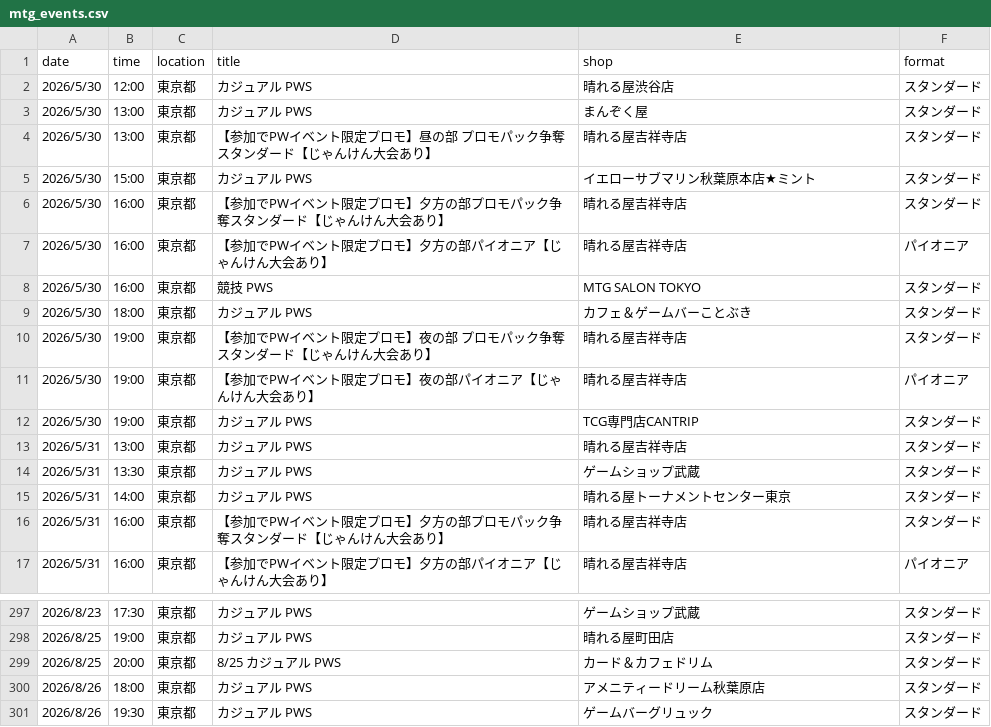
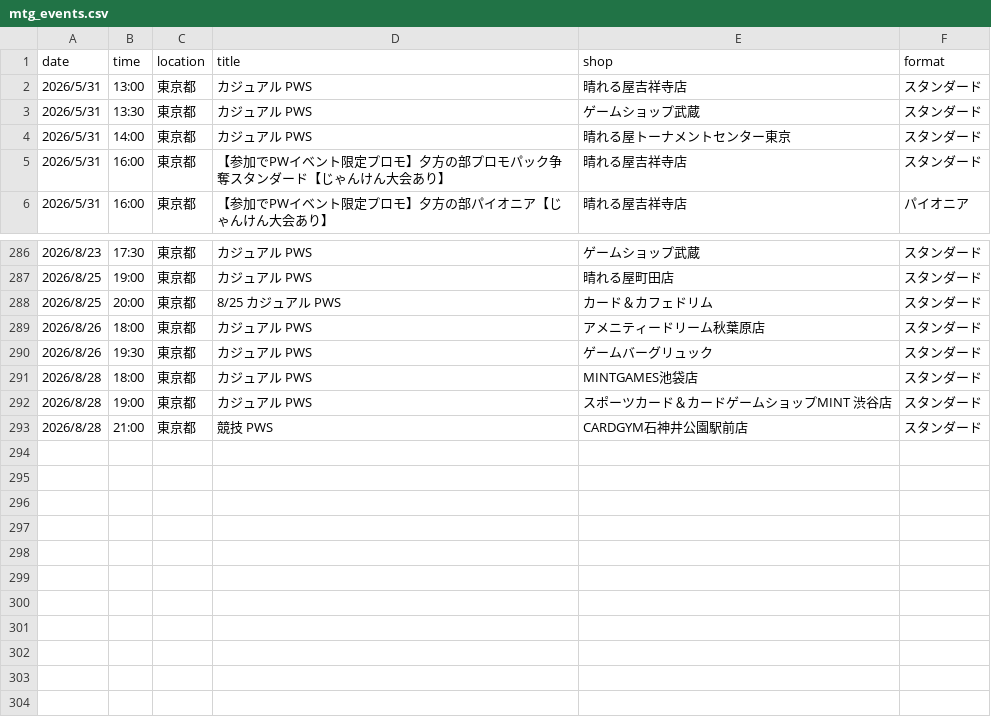
Before and after one commit to wakame1367/mtg_official_event_scraper, a CSV file: mtg_events.csv, drawn as a sheet; only a part is shown, gaps mark what is left out; removed rows and columns are numbered as before the commit, all else as after; the diff names each change by its address in the sheet, - before the commit and + after, or states it on an @@ line.

Commit message:
docs: Auto-update MTG events calendar [skip ci] 9ed999b9b4177d3915394fd37ac54a7e7030161e

```diff
--- a/mtg_events.csv
+++ b/mtg_events.csv
-row 2: 2026/5/30 | 12:00 | 東京都 | カジュアル PWS | 晴れる屋渋谷店 | スタンダード
-row 3: 2026/5/30 | 13:00 | 東京都 | カジュアル PWS | まんぞく屋 | スタンダード
-row 4: 2026/5/30 | 13:00 | 東京都 | 【参加でPWイベント限定プロモ】昼の部 プロモパック争奪スタンダード【じゃんけん大会あり】 | 晴れる屋吉祥寺店 | スタンダード
-row 5: 2026/5/30 | 15:00 | 東京都 | カジュアル PWS | イエローサブマリン秋葉原本店★ミント | スタンダード
-row 6: 2026/5/30 | 16:00 | 東京都 | 【参加でPWイベント限定プロモ】夕方の部プロモパック争奪スタンダード【じゃんけん大会あり】 | 晴れる屋吉祥寺店 | スタンダード
-row 7: 2026/5/30 | 16:00 | 東京都 | 【参加でPWイベント限定プロモ】夕方の部パイオニア【じゃんけん大会あり】 | 晴れる屋吉祥寺店 | パイオニア
-row 8: 2026/5/30 | 16:00 | 東京都 | 競技 PWS | MTG SALON TOKYO | スタンダード
-row 9: 2026/5/30 | 18:00 | 東京都 | カジュアル PWS | カフェ＆ゲームバーことぶき | スタンダード
-row 10: 2026/5/30 | 19:00 | 東京都 | 【参加でPWイベント限定プロモ】夜の部 プロモパック争奪スタンダード【じゃんけん大会あり】 | 晴れる屋吉祥寺店 | スタンダード
-row 11: 2026/5/30 | 19:00 | 東京都 | 【参加でPWイベント限定プロモ】夜の部パイオニア【じゃんけん大会あり】 | 晴れる屋吉祥寺店 | パイオニア
-row 12: 2026/5/30 | 19:00 | 東京都 | カジュアル PWS | TCG専門店CANTRIP | スタンダード
+row 291: 2026/8/28 | 18:00 | 東京都 | カジュアル PWS | MINTGAMES池袋店 | スタンダード
+row 292: 2026/8/28 | 19:00 | 東京都 | カジュアル PWS | スポーツカード＆カードゲームショップMINT 渋谷店 | スタンダード
+row 293: 2026/8/28 | 21:00 | 東京都 | 競技 PWS | CARDGYM石神井公園駅前店 | スタンダード
```
Also changed, not shown: mtg_events_latest.csv, 2 other files.
